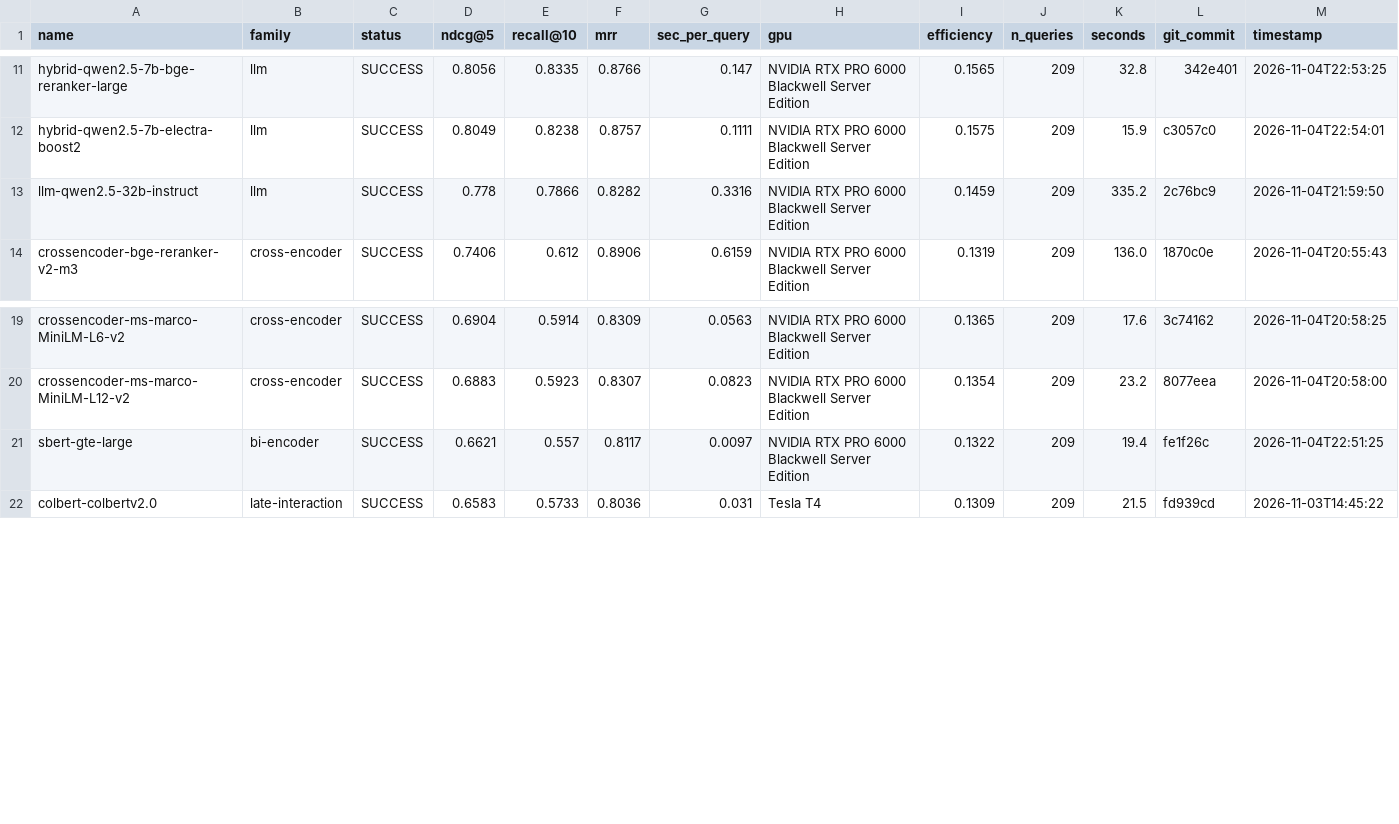
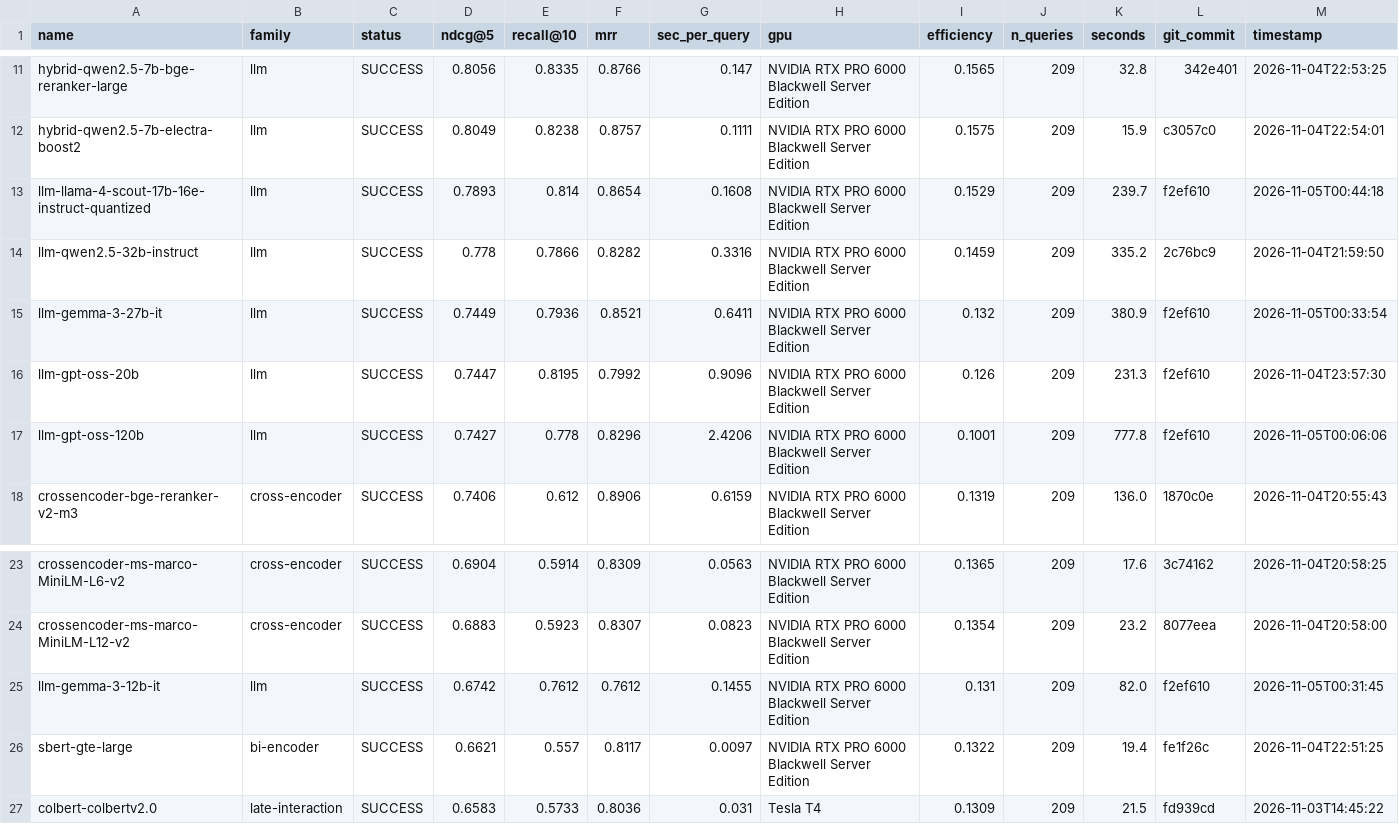
Before and after one commit to ahsank/restaurant-search, a CSV file: research/agent/summary.csv, drawn as a sheet; only a part is shown, gaps mark what is left out; rows hold the shown columns only; the diff names each change by its address in the sheet, - before the commit and + after, or states it on an @@ line.

```diff
--- a/research/agent/summary.csv
+++ b/research/agent/summary.csv
+row 13: llm-llama-4-scout-17b-16e-instruct-quantized | llm | SUCCESS | 0.7893 | 0.814 | 0.8654 | 0.1608 | NVIDIA RTX PRO 6000 Blackwell Server Edition | 0.1529 | 209 | 239.7 | f2ef610 | 2026-11-05T00:44:18
+row 15: llm-gemma-3-27b-it | llm | SUCCESS | 0.7449 | 0.7936 | 0.8521 | 0.6411 | NVIDIA RTX PRO 6000 Blackwell Server Edition | 0.132 | 209 | 380.9 | f2ef610 | 2026-11-05T00:33:54
+row 16: llm-gpt-oss-20b | llm | SUCCESS | 0.7447 | 0.8195 | 0.7992 | 0.9096 | NVIDIA RTX PRO 6000 Blackwell Server Edition | 0.126 | 209 | 231.3 | f2ef610 | 2026-11-04T23:57:30
+row 17: llm-gpt-oss-120b | llm | SUCCESS | 0.7427 | 0.778 | 0.8296 | 2.4206 | NVIDIA RTX PRO 6000 Blackwell Server Edition | 0.1001 | 209 | 777.8 | f2ef610 | 2026-11-05T00:06:06
+row 25: llm-gemma-3-12b-it | llm | SUCCESS | 0.6742 | 0.7612 | 0.7612 | 0.1455 | NVIDIA RTX PRO 6000 Blackwell Server Edition | 0.131 | 209 | 82.0 | f2ef610 | 2026-11-05T00:31:45
```
Also changed, not shown: 19 other files.
